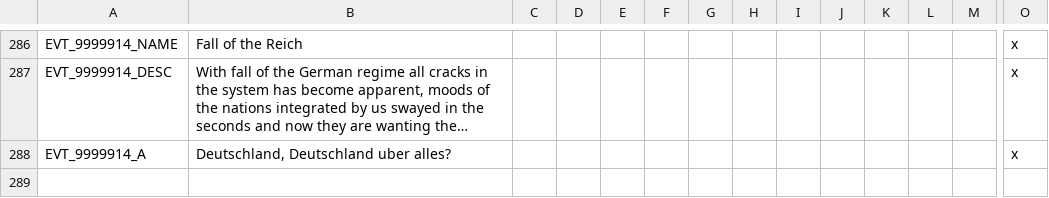
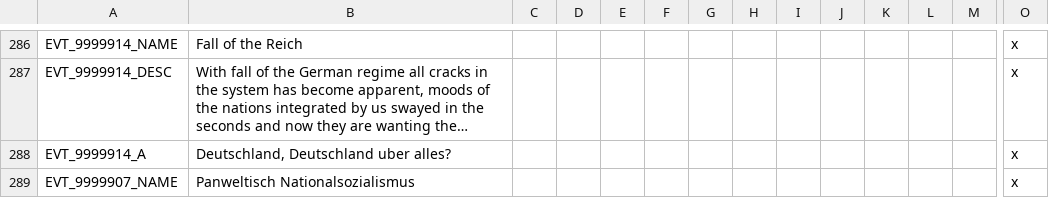
Before and after one commit to Mitusonator/Teufelspakt, a CSV file: Teufelspakt/localisation/1TP_events.csv, drawn as a sheet; only a part is shown, gaps mark what is left out; long unchanged cells end in …; rows hold the shown columns only; the diff covers the shown part only; the diff names each change by its address in the sheet, - before the commit and + after, or states it on an @@ line.

Commit message:
new event about internationalisation of national socialism

```diff
--- a/Teufelspakt/localisation/1TP_events.csv
+++ b/Teufelspakt/localisation/1TP_events.csv
+row 289: EVT_9999907_NAME | Panweltisch Nationalsozialismus |  |  |  |  |  |  |  |  |  |  |  | x
```
Also changed, not shown: 2 added rows elsewhere in this file, 3 other files.
